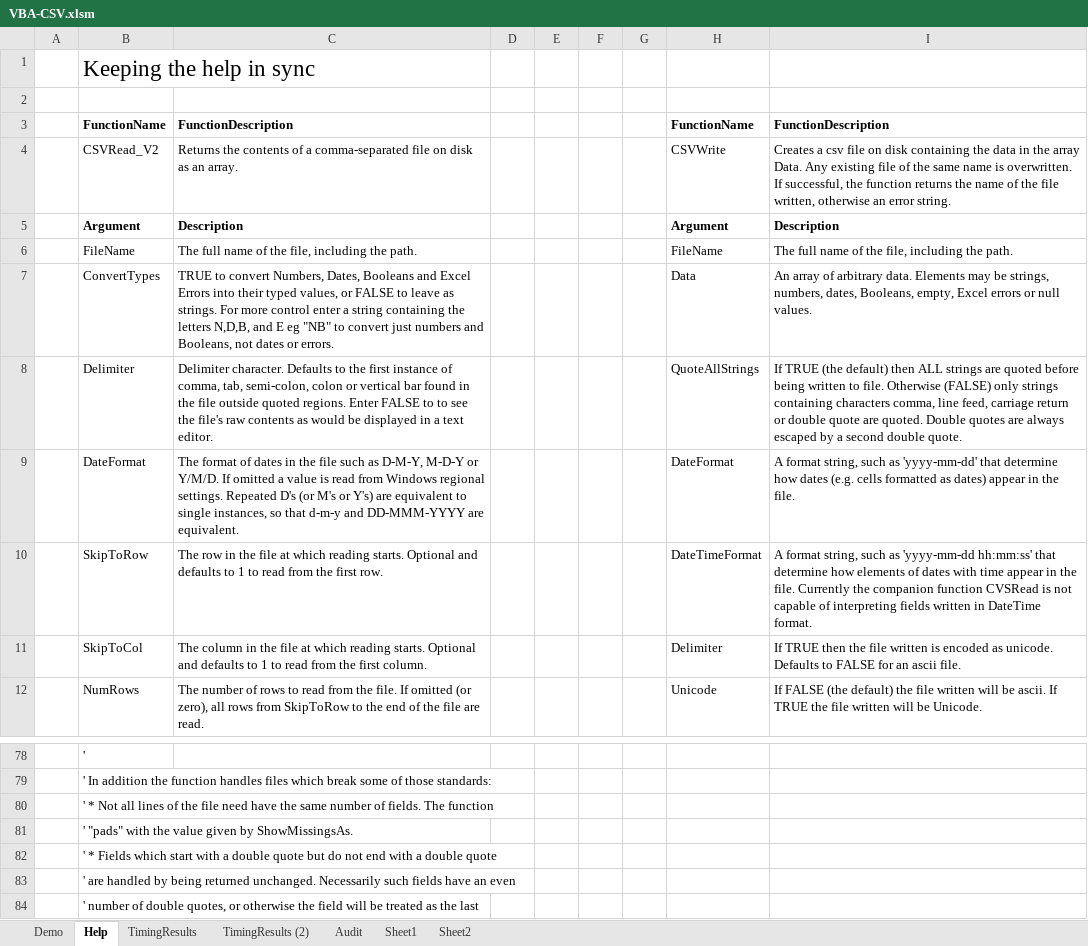
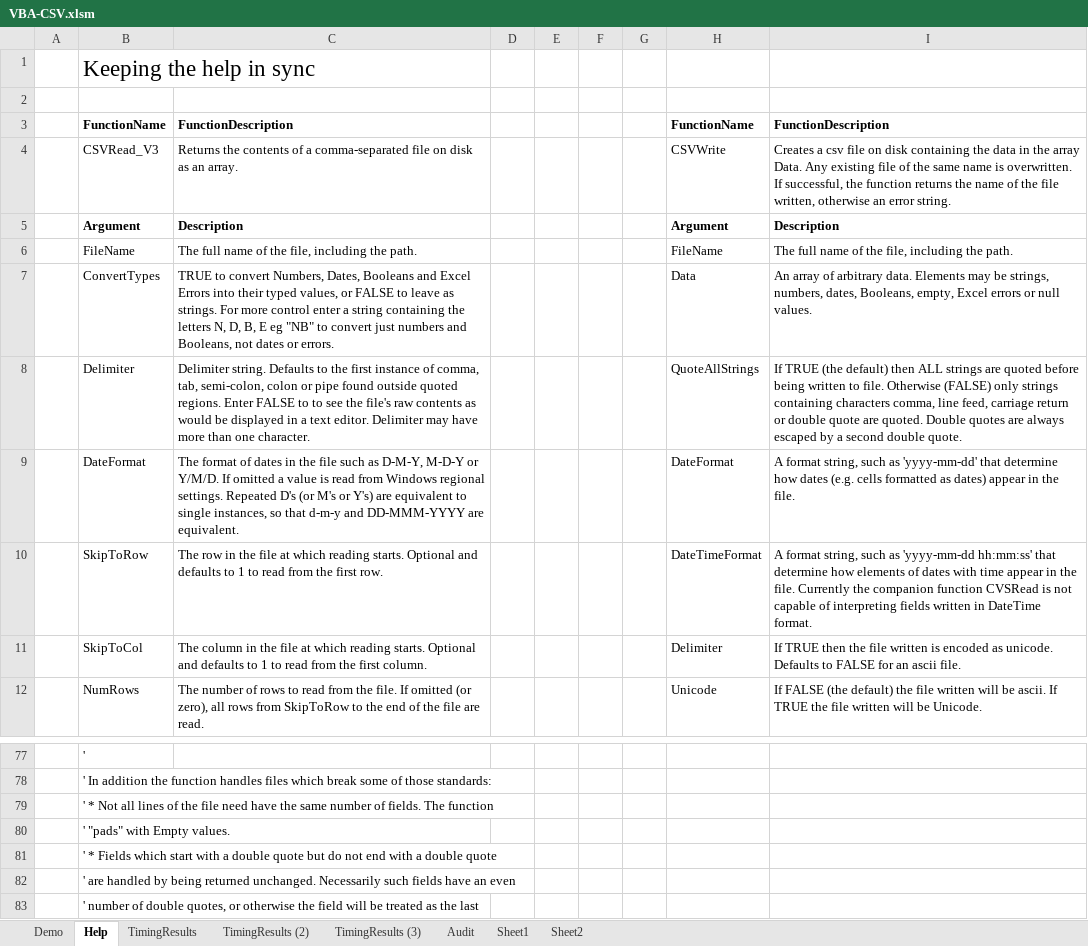
Before and after one commit to PGS62/VBA-CSV, an Excel workbook: workbook/VBA-CSV.xlsm, sheet Help, drawn as a sheet; only a part is shown, gaps mark what is left out; values as stored, in another font and other column widths than the file's, no borders; addresses are those after the commit; the diff covers the shown part only; the diff names each change by its address in the sheet, - before the commit and + after, or states it on an @@ line.

Commit message:
work on CSVRead_V3

```diff
--- a/workbook/VBA-CSV.xlsm (sheet Help)
+++ b/workbook/VBA-CSV.xlsm (sheet Help)
+sheet tab: TimingResults (3)
-B4: CSVRead_V2
+B4: CSVRead_V3
-C7: …the letters N,D,B, and E eg…
+C7: …the letters N, D, B, E eg…
-C8: Delimiter character. Defaults to the first instance of comma, tab, semi-colon, colon or vertical bar found in the file outside quoted regions. Enter FALSE to to see the file's raw contents as would be displayed in a text editor.
+C8: Delimiter string. Defaults to the first instance of comma, tab, semi-colon, colon or pipe found outside quoted regions. Enter FALSE to to see the file's raw contents as would be displayed in a text editor. Delimiter may have more than one character.
-B80: ' "pads" with the value given by ShowMissingsAs.
+B80: ' "pads" with Empty values.
```
Also changed, not shown: 3 added rows, 4 removed rows and 33 edited cells elsewhere in this sheet, sheet Sheet2, sheet Demo, sheet Audit, formulas that keep their value, charts or pictures, 16 other files.
